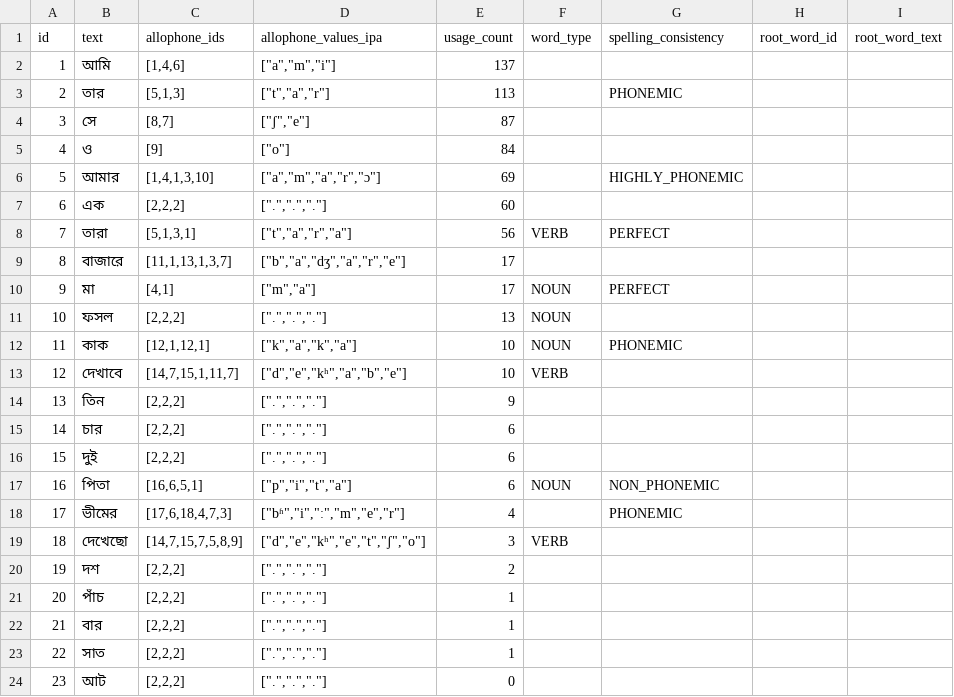
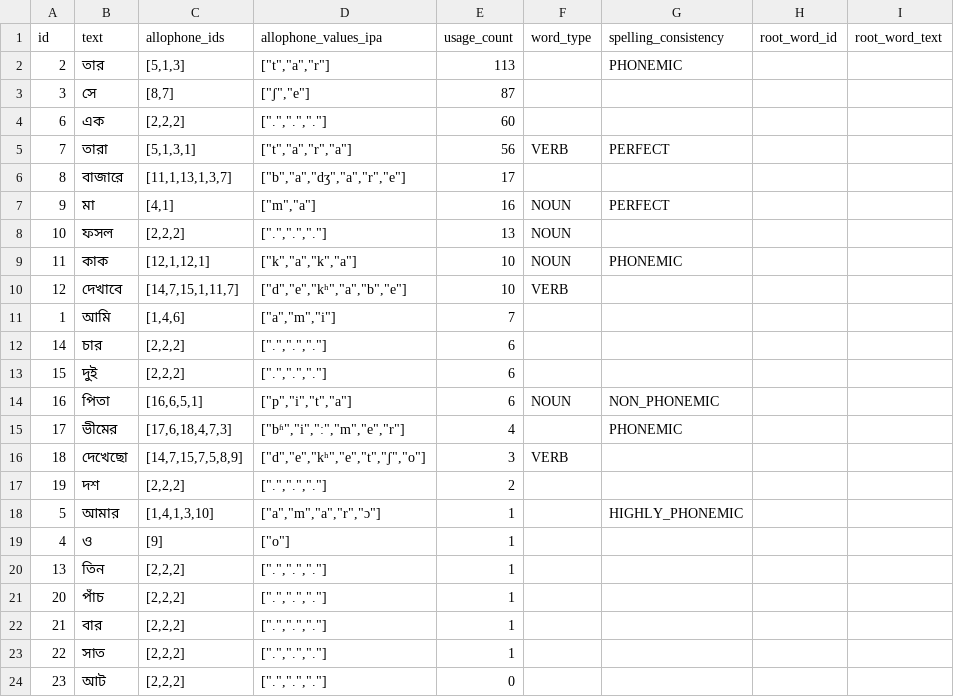
Before and after one commit to elimu-ai/webapp, a CSV file: src/main/resources/db/content_TEST/ben/words.csv, drawn as a sheet; only a part is shown.

```diff
--- a/src/main/resources/db/content_TEST/ben/words.csv
+++ b/src/main/resources/db/content_TEST/ben/words.csv
@@ -1,7 +1,4 @@
 id,text,allophone_ids,allophone_values_ipa,usage_count,word_type,spelling_consistency,root_word_id,root_word_text
-1,আমি,"[1,4,6]","[""a"",""m"",""i""]",137,,,,
 2,তার,"[5,1,3]","[""t"",""a"",""r""]",113,,PHONEMIC,,
 3,সে,"[8,7]","[""ʃ"",""e""]",87,,,,
-4,ও,[9],"[""o""]",84,,,,
-5,আমার,"[1,4,1,3,10]","[""a"",""m"",""a"",""r"",""ɔ""]",69,,HIGHLY_PHONEMIC,,
 6,এক,"[2,2,2]","[""."",""."","".""]",60,,,,
@@ -9,3 +6,3 @@ id,text,allophone_ids,allophone_values_ipa,usage_count,word_type,spelling_consis
 8,বাজারে,"[11,1,13,1,3,7]","[""b"",""a"",""dʒ"",""a"",""r"",""e""]",17,,,,
-9,মা,"[4,1]","[""m"",""a""]",17,NOUN,PERFECT,,
+9,মা,"[4,1]","[""m"",""a""]",16,NOUN,PERFECT,,
 10,ফসল,"[2,2,2]","[""."",""."","".""]",13,NOUN,,,
@@ -13,3 +10,3 @@ id,text,allophone_ids,allophone_values_ipa,usage_count,word_type,spelling_consis
 12,দেখাবে,"[14,7,15,1,11,7]","[""d"",""e"",""kʰ"",""a"",""b"",""e""]",10,VERB,,,
-13,তিন,"[2,2,2]","[""."",""."","".""]",9,,,,
+1,আমি,"[1,4,6]","[""a"",""m"",""i""]",7,,,,
 14,চার,"[2,2,2]","[""."",""."","".""]",6,,,,
@@ -20,2 +17,5 @@ id,text,allophone_ids,allophone_values_ipa,usage_count,word_type,spelling_consis
 19,দশ,"[2,2,2]","[""."",""."","".""]",2,,,,
+5,আমার,"[1,4,1,3,10]","[""a"",""m"",""a"",""r"",""ɔ""]",1,,HIGHLY_PHONEMIC,,
+4,ও,[9],"[""o""]",1,,,,
+13,তিন,"[2,2,2]","[""."",""."","".""]",1,,,,
 20,পাঁচ,"[2,2,2]","[""."",""."","".""]",1,,,,
```
Also changed, not shown: src/main/resources/db/content_TEST/ben/letters.csv, 2 other files.
